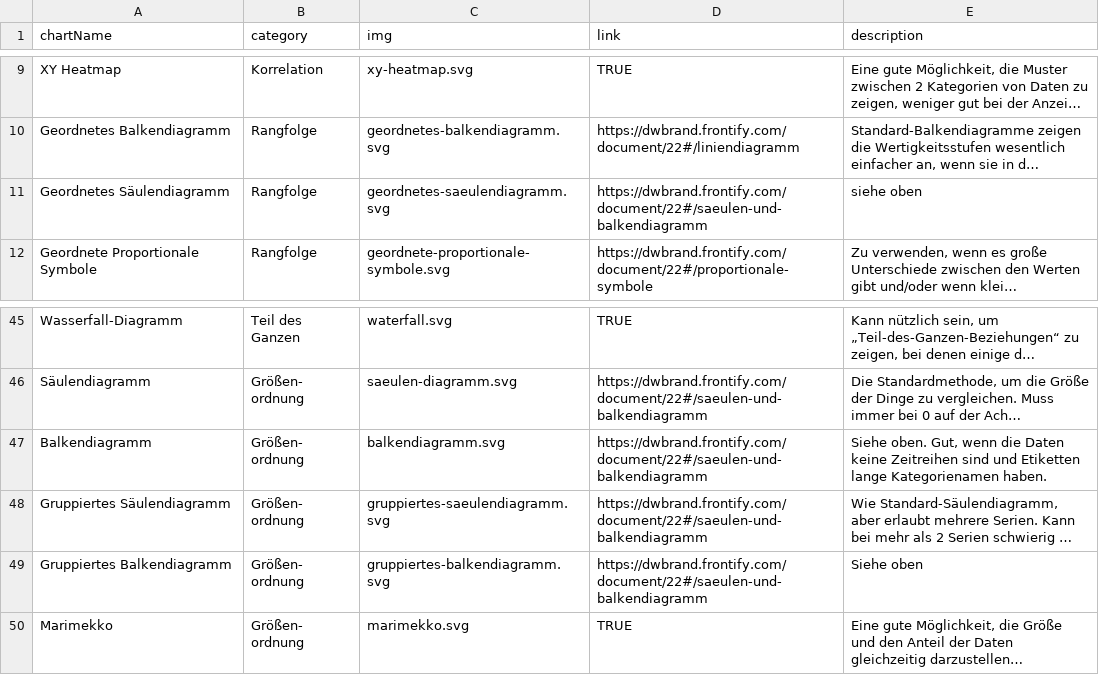
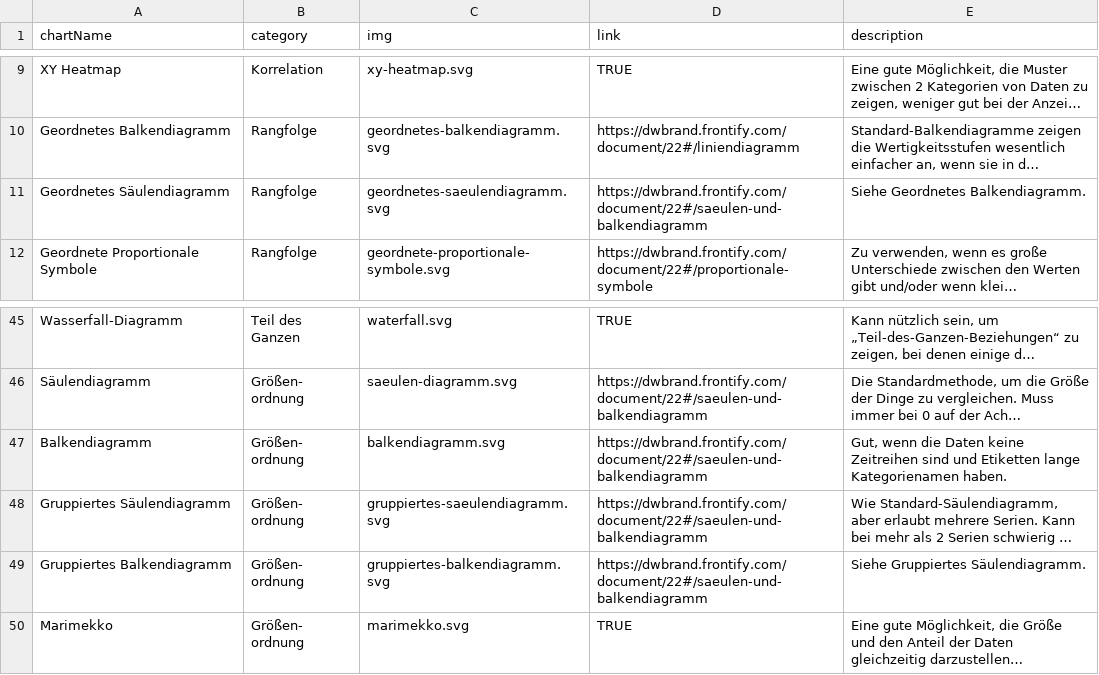
Before and after one commit to Eikeik/Gestalten_mit_Daten, a CSV file: chartTypes.csv, drawn as a sheet; only a part is shown, gaps mark what is left out; long unchanged cells end in …; the diff names each change by its address in the sheet, - before the commit and + after, or states it on an @@ line.

Commit message:
weitere Anpassungen und descriptions
"siehe oben. macht hier keinen Sinn"

```diff
--- a/chartTypes.csv
+++ b/chartTypes.csv
-E11 (description): siehe oben
+E11 (description): Siehe Geordnetes Balkendiagramm.
-E47 (description): Siehe oben. Gut, wenn…
+E47 (description): Gut, wenn…
-E49 (description): Siehe oben
+E49 (description): Siehe Gruppiertes Säulendiagramm.
```
Also changed, not shown: 1 other file.
